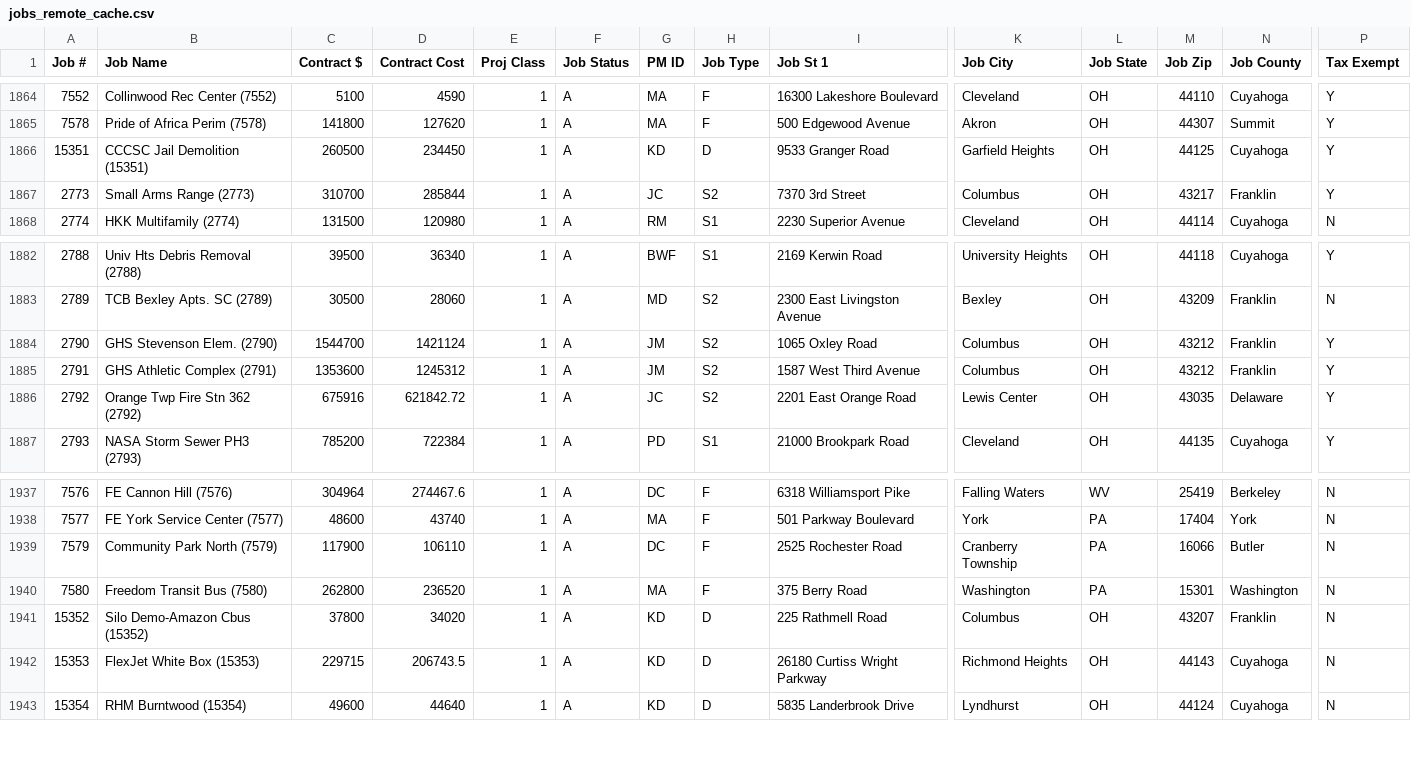
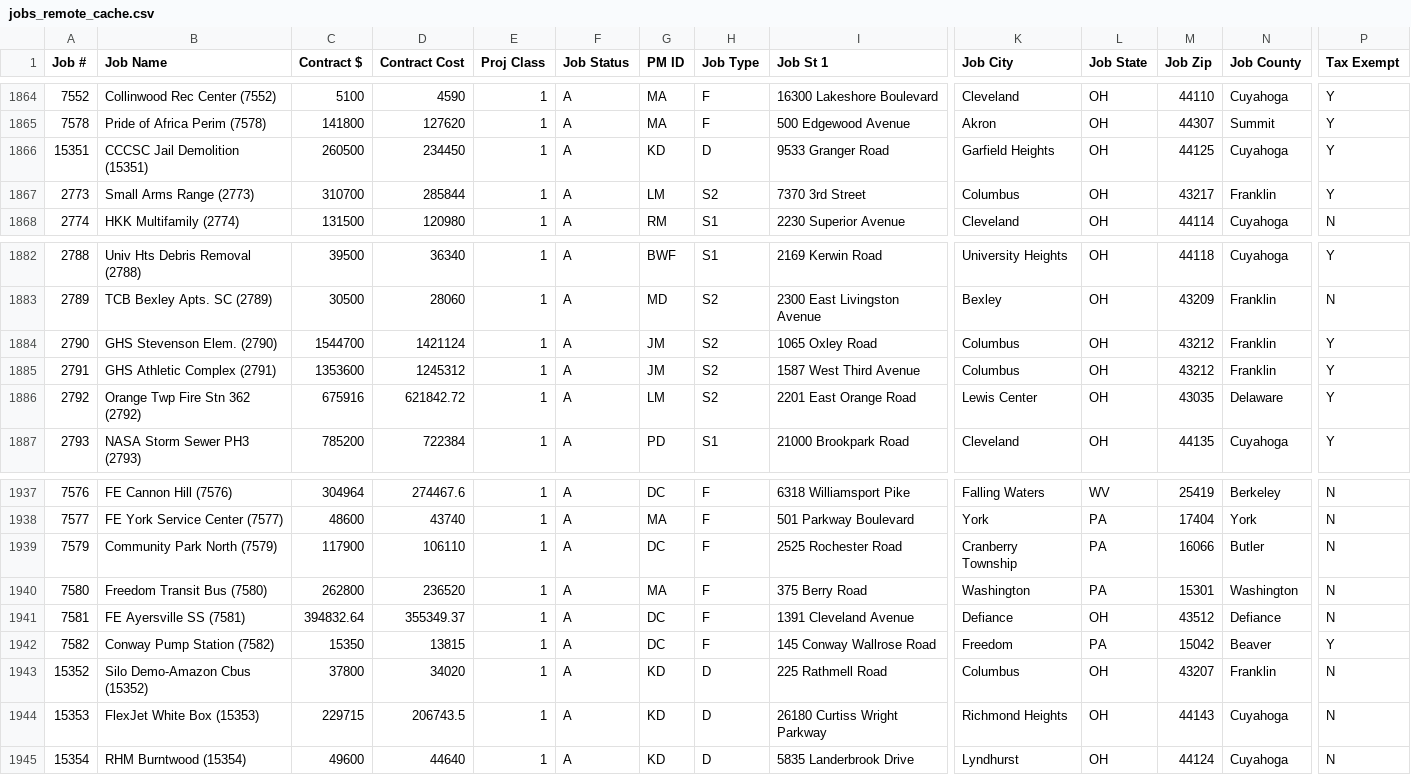
Before and after one commit to Pranava-mre/McCraken-Ticket-System, a CSV file: data/jobs_remote_cache.csv, drawn as a sheet; only a part is shown, gaps mark what is left out; rows hold the shown columns only; the diff names each change by its address in the sheet, - before the commit and + after, or states it on an @@ line.

```diff
--- a/data/jobs_remote_cache.csv
+++ b/data/jobs_remote_cache.csv
-G1867 (PM ID): JC
+G1867 (PM ID): LM
-G1886 (PM ID): JC
+G1886 (PM ID): LM
+row 1941: 7581 | FE Ayersville SS (7581) | 394832.64 | 355349.37 | 1 | A | DC | F | 1391 Cleveland Avenue | Defiance | OH | 43512 | Defiance | N
+row 1942: 7582 | Conway Pump Station (7582) | 15350 | 13815 | 1 | A | DC | F | 145 Conway Wallrose Road | Freedom | PA | 15042 | Beaver | Y
```
Also changed, not shown: 2 other files.
